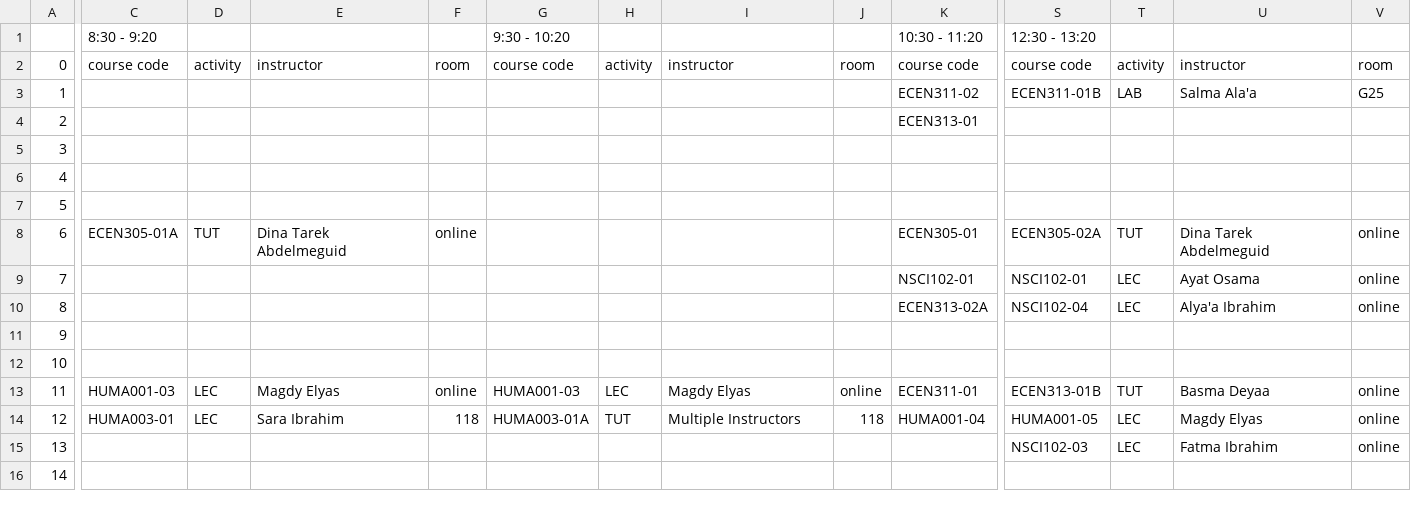
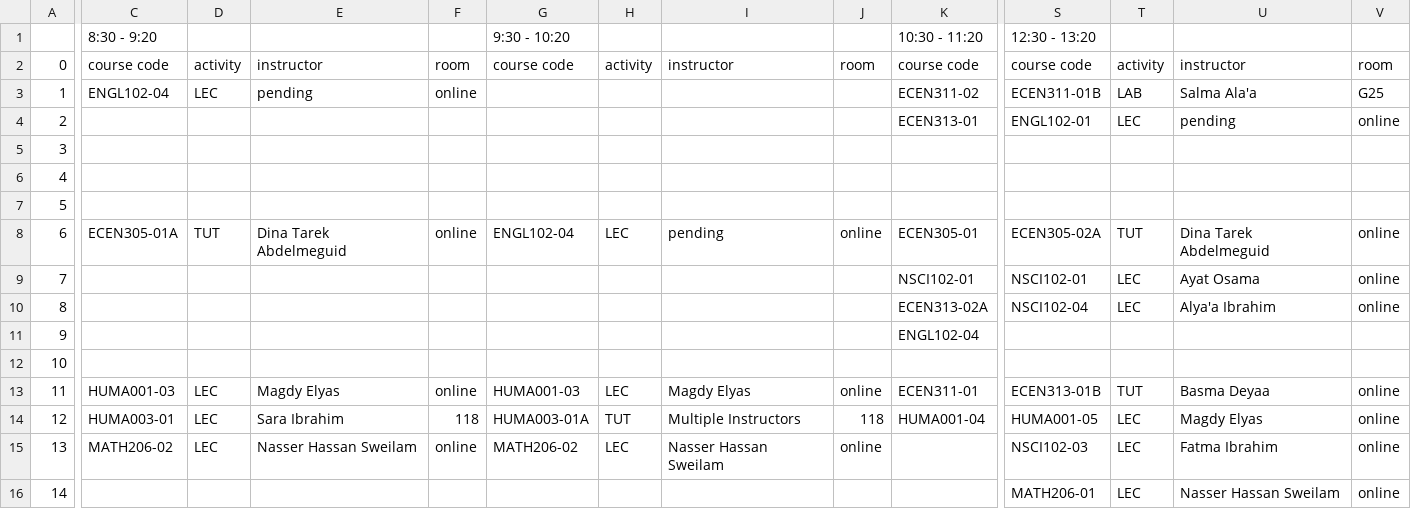
Before and after one commit to hossamhamzahm/TimeTable-Maker, a CSV file: Fall2021.csv, drawn as a sheet; only a part is shown, gaps mark what is left out; the diff covers the shown part only; the diff names each change by its address in the sheet, - before the commit and + after, or states it on an @@ line.

Commit message:
Add files via upload

```diff
--- a/Fall2021.csv
+++ b/Fall2021.csv
-C3 (8:30 - 9:20): (empty)
+C3 (8:30 - 9:20): ENGL102-04
-D3: (empty)
+D3: LEC
-E3: (empty)
+E3: pending
-F3: (empty)
+F3: online
-S4 (12:30 - 13:20): (empty)
+S4 (12:30 - 13:20): ENGL102-01
-T4: (empty)
+T4: LEC
-U4: (empty)
+U4: pending
-V4: (empty)
+V4: online
-G8 (9:30 - 10:20): (empty)
+G8 (9:30 - 10:20): ENGL102-04
-H8: (empty)
+H8: LEC
-I8: (empty)
+I8: pending
-J8: (empty)
+J8: online
-K11 (10:30 - 11:20): (empty)
+K11 (10:30 - 11:20): ENGL102-04
-C15 (8:30 - 9:20): (empty)
+C15 (8:30 - 9:20): MATH206-02
-D15: (empty)
+D15: LEC
-E15: (empty)
+E15: Nasser Hassan Sweilam
-F15: (empty)
+F15: online
-G15 (9:30 - 10:20): (empty)
+G15 (9:30 - 10:20): MATH206-02
-H15: (empty)
+H15: LEC
-I15: (empty)
+I15: Nasser Hassan Sweilam
-J15: (empty)
+J15: online
-S16 (12:30 - 13:20): (empty)
+S16 (12:30 - 13:20): MATH206-01
-T16: (empty)
+T16: LEC
-U16: (empty)
+U16: Nasser Hassan Sweilam
-V16: (empty)
+V16: online
```
Also changed, not shown: 71 edited cells elsewhere in this file.
